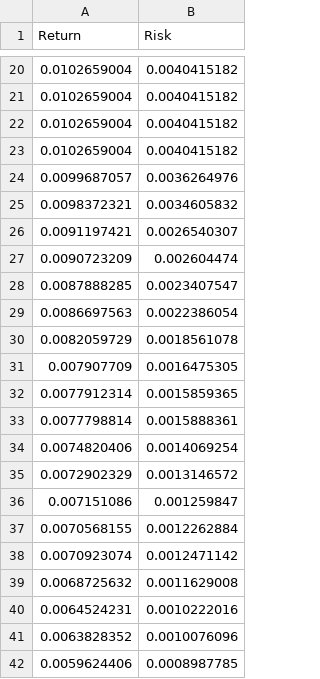
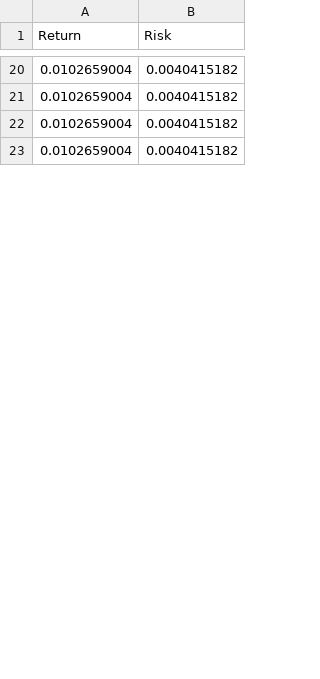
Before and after one commit to taylankabbani/METAHEURISTIC-APPROACH-TO-SOLVE-PORTFOLIO-SELECTION-PROBLEM, a CSV file: Data/Hong_Kong_31/portcef.csv, drawn as a sheet; only a part is shown, gaps mark what is left out; removed rows and columns are numbered as before the commit, all else as after; the diff covers the shown part only; the diff names each change by its address in the sheet, - before the commit and + after, or states it on an @@ line.

```diff
--- a/Data/Hong_Kong_31/portcef.csv
+++ b/Data/Hong_Kong_31/portcef.csv
-row 24: 0.0099687057 | 0.0036264976
-row 25: 0.0098372321 | 0.0034605832
-row 26: 0.0091197421 | 0.0026540307
-row 27: 0.0090723209 | 0.002604474
-row 28: 0.0087888285 | 0.0023407547
-row 29: 0.0086697563 | 0.0022386054
-row 30: 0.0082059729 | 0.0018561078
-row 31: 0.007907709 | 0.0016475305
-row 32: 0.0077912314 | 0.0015859365
-row 33: 0.0077798814 | 0.0015888361
-row 34: 0.0074820406 | 0.0014069254
-row 35: 0.0072902329 | 0.0013146572
-row 36: 0.007151086 | 0.001259847
-row 37: 0.0070568155 | 0.0012262884
-row 38: 0.0070923074 | 0.0012471142
-row 39: 0.0068725632 | 0.0011629008
-row 40: 0.0064524231 | 0.0010222016
-row 41: 0.0063828352 | 0.0010076096
-row 42: 0.0059624406 | 0.0008987785
```
Also changed, not shown: 32 added rows, 13 removed rows and 1 moved row elsewhere in this file, Data/Japan_225/portcef.csv, Data/USA_98/portcef.csv, 13 other files.
